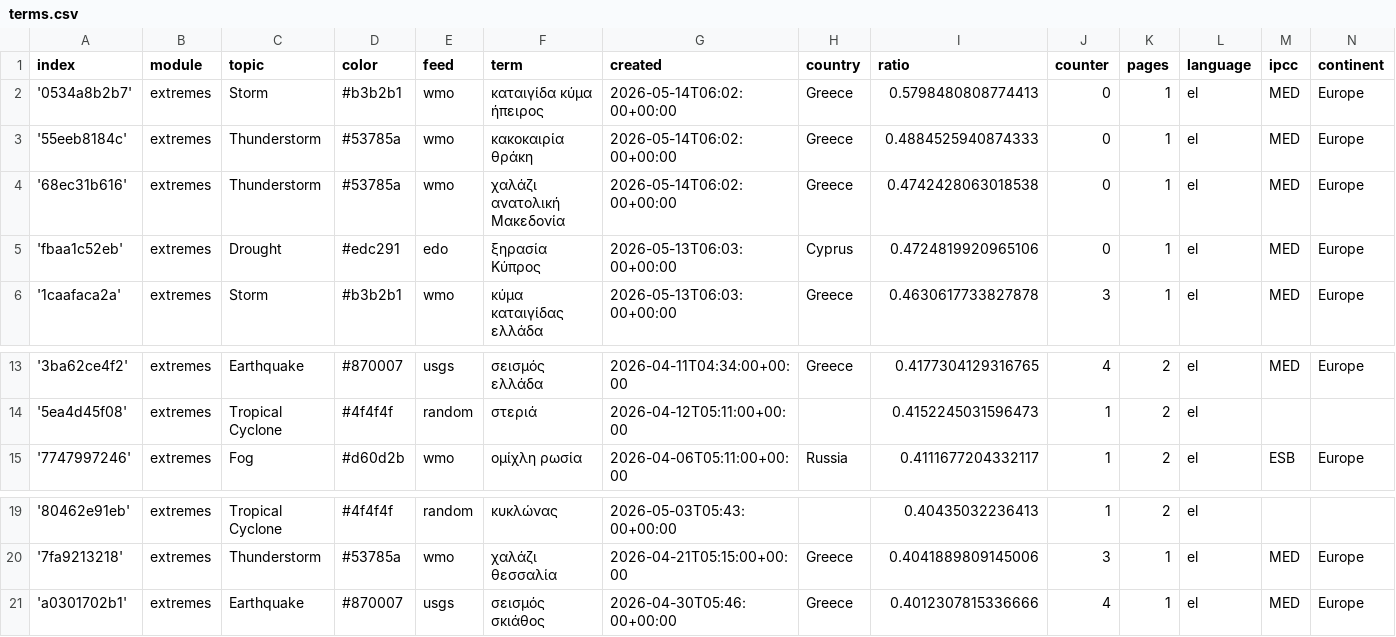
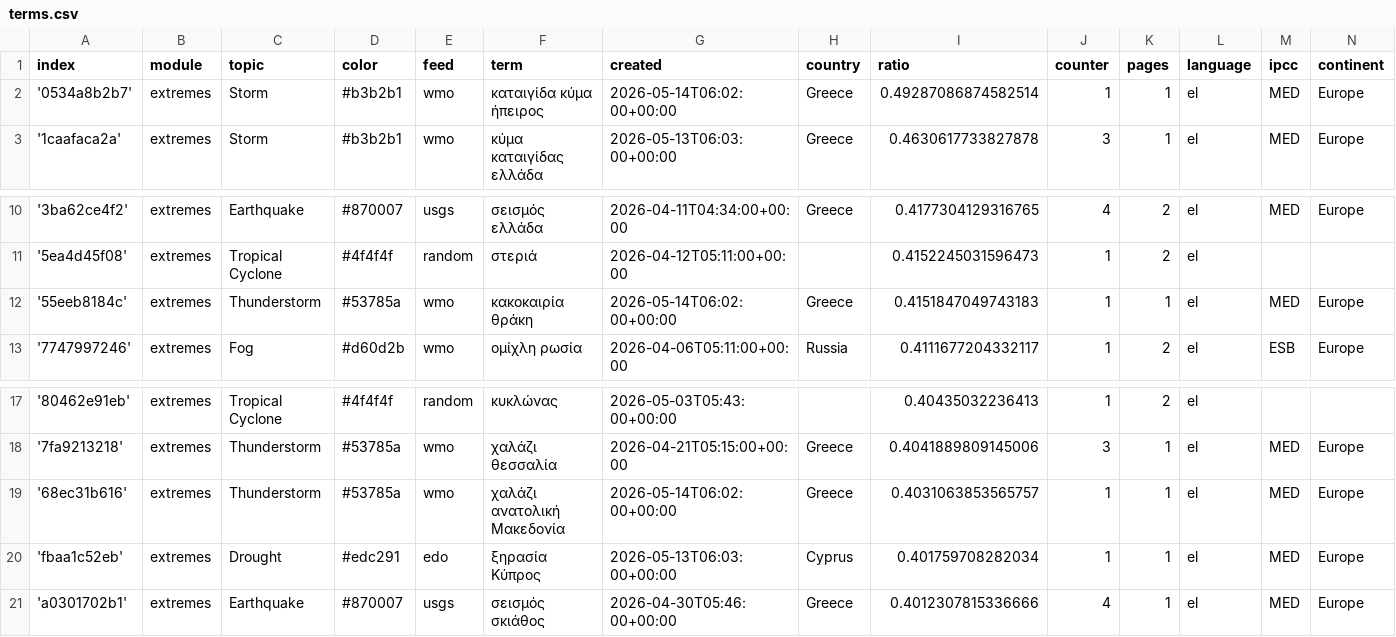
Before and after one commit to kamic-news/dutchExtremes, a CSV file: terms.csv, drawn as a sheet; only a part is shown, gaps mark what is left out.

Commit message:
Commit from GitHub Actions (harvest:0.0)

```diff
--- a/terms.csv
+++ b/terms.csv
@@ -1,6 +1,3 @@
 index,module,topic,color,feed,term,created,country,ratio,counter,pages,language,ipcc,continent
-'0534a8b2b7',extremes,Storm,#b3b2b1,wmo,καταιγίδα κύμα ήπειρος,2026-05-14T06:02:00+00:00,Greece,0.5798480808774413,0,1,el,MED,Europe
-'55eeb8184c',extremes,Thunderstorm,#53785a,wmo,κακοκαιρία θράκη,2026-05-14T06:02:00+00:00,Greece,0.4884525940874333,0,1,el,MED,Europe
-'68ec31b616',extremes,Thunderstorm,#53785a,wmo,χαλάζι ανατολική Μακεδονία,2026-05-14T06:02:00+00:00,Greece,0.4742428063018538,0,1,el,MED,Europe
-'fbaa1c52eb',extremes,Drought,#edc291,edo,ξηρασία Κύπρος,2026-05-13T06:03:00+00:00,Cyprus,0.4724819920965106,0,1,el,MED,Europe
+'0534a8b2b7',extremes,Storm,#b3b2b1,wmo,καταιγίδα κύμα ήπειρος,2026-05-14T06:02:00+00:00,Greece,0.49287086874582514,1,1,el,MED,Europe
 '1caafaca2a',extremes,Storm,#b3b2b1,wmo,κύμα καταιγίδας ελλάδα,2026-05-13T06:03:00+00:00,Greece,0.4630617733827878,3,1,el,MED,Europe
@@ -14,2 +11,3 @@ index,module,topic,color,feed,term,created,country,ratio,counter,pages,language,
 '5ea4d45f08',extremes,Tropical Cyclone,#4f4f4f,random,στεριά,2026-04-12T05:11:00+00:00,,0.4152245031596473,1,2,el,,
+'55eeb8184c',extremes,Thunderstorm,#53785a,wmo,κακοκαιρία θράκη,2026-05-14T06:02:00+00:00,Greece,0.4151847049743183,1,1,el,MED,Europe
 '7747997246',extremes,Fog,#d60d2b,wmo,ομίχλη ρωσία,2026-04-06T05:11:00+00:00,Russia,0.4111677204332117,1,2,el,ESB,Europe
@@ -20,2 +18,4 @@ index,module,topic,color,feed,term,created,country,ratio,counter,pages,language,
 '7fa9213218',extremes,Thunderstorm,#53785a,wmo,χαλάζι θεσσαλία,2026-04-21T05:15:00+00:00,Greece,0.4041889809145006,3,1,el,MED,Europe
+'68ec31b616',extremes,Thunderstorm,#53785a,wmo,χαλάζι ανατολική Μακεδονία,2026-05-14T06:02:00+00:00,Greece,0.4031063853565757,1,1,el,MED,Europe
+'fbaa1c52eb',extremes,Drought,#edc291,edo,ξηρασία Κύπρος,2026-05-13T06:03:00+00:00,Cyprus,0.401759708282034,1,1,el,MED,Europe
 'a0301702b1',extremes,Earthquake,#870007,usgs,σεισμός σκιάθος,2026-04-30T05:46:00+00:00,Greece,0.4012307815336666,4,1,el,MED,Europe
```
